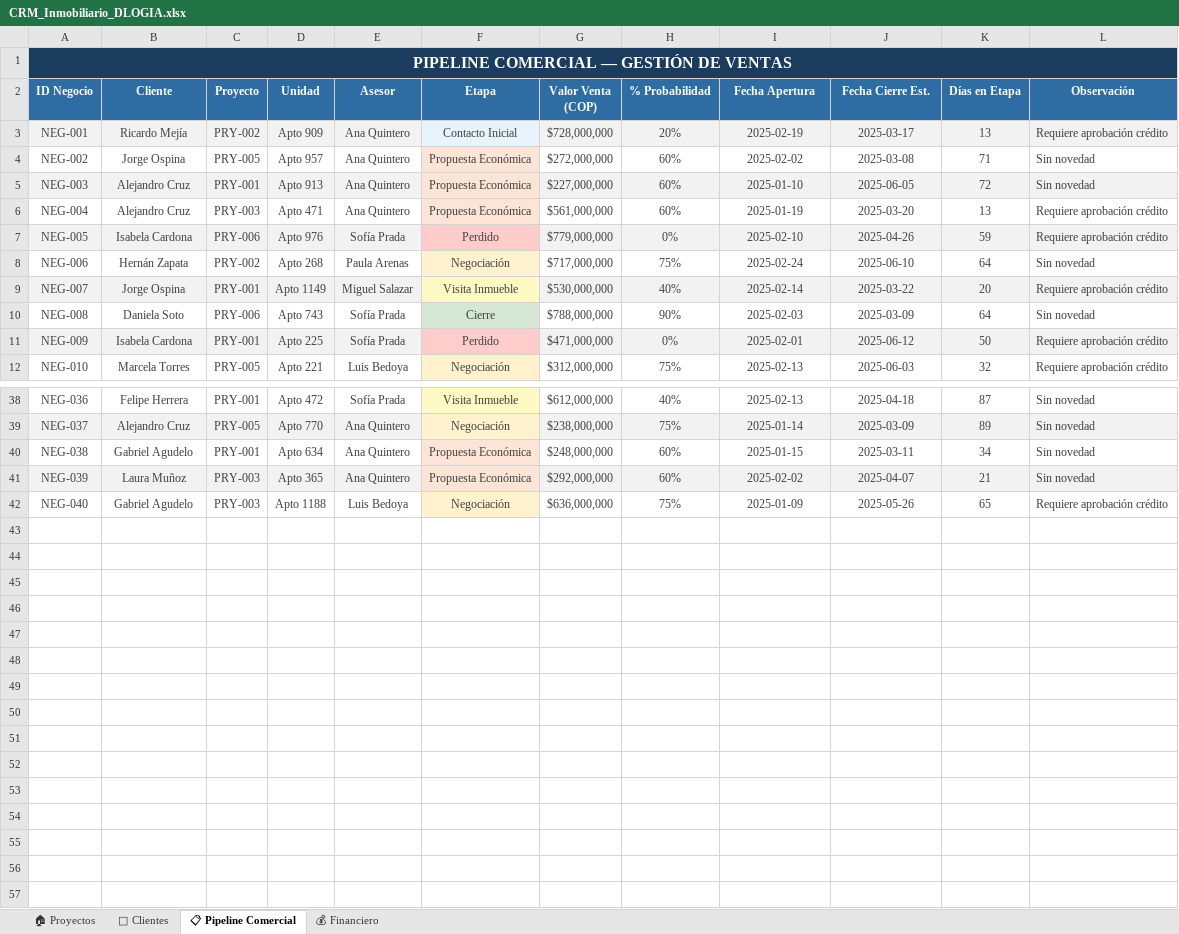
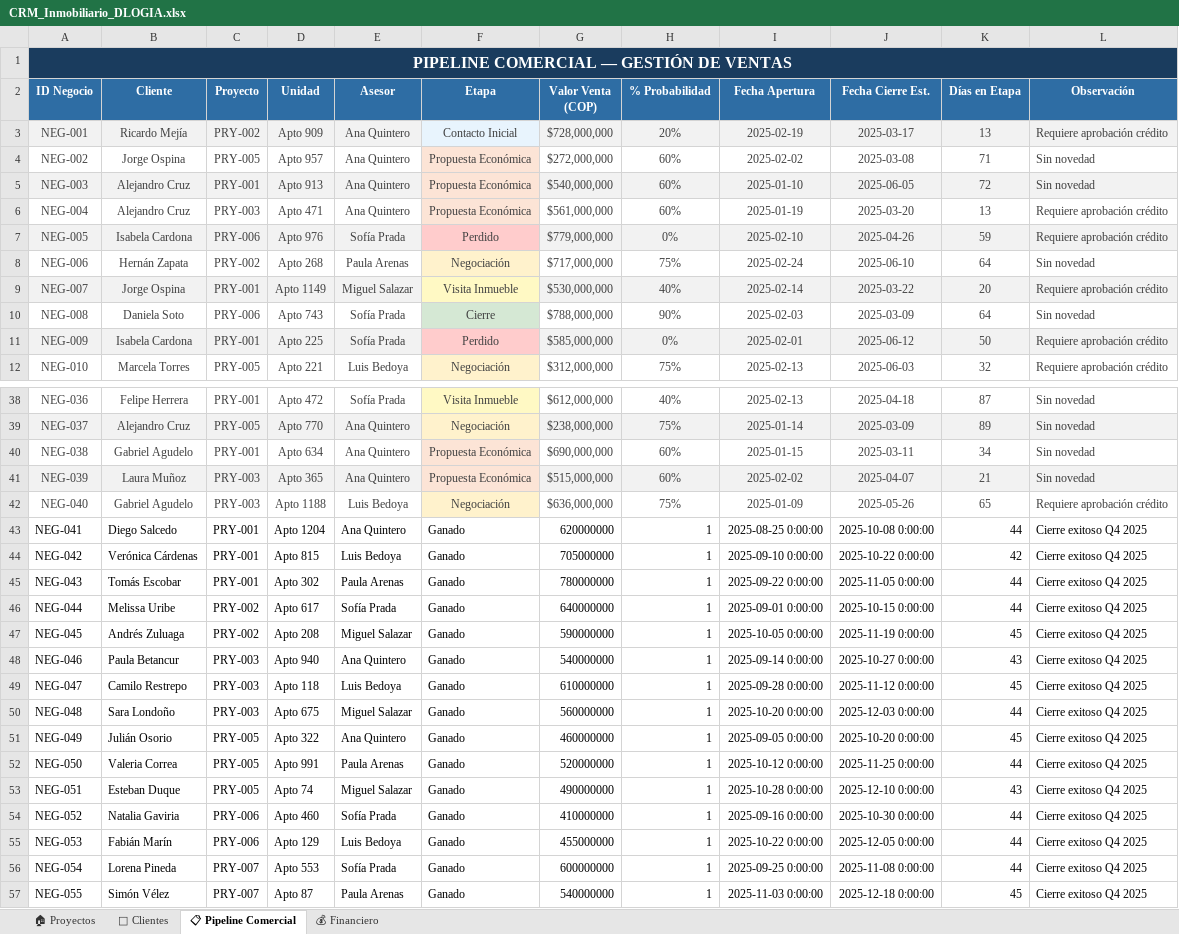
Before and after one commit to Juancanchala/real-estate-crm-dashboard, an Excel workbook: database/CRM_Inmobiliario_DLOGIA.xlsx, sheet 📋 Pipeline Comercial, drawn as a sheet; only a part is shown, gaps mark what is left out; values as stored, in another font and other column widths than the file's, no borders; charts and pictures not drawn; the diff covers the shown part only; the diff names each change by its address in the sheet, - before the commit and + after, or states it on an @@ line.

```diff
--- a/database/CRM_Inmobiliario_DLOGIA.xlsx (sheet 📋 Pipeline Comercial)
+++ b/database/CRM_Inmobiliario_DLOGIA.xlsx (sheet 📋 Pipeline Comercial)
-G5 (Valor Venta (COP)): $227,000,000
+G5 (Valor Venta (COP)): $540,000,000
-G11 (Valor Venta (COP)): $471,000,000
+G11 (Valor Venta (COP)): $585,000,000
-G40 (Valor Venta (COP)): $248,000,000
+G40 (Valor Venta (COP)): $690,000,000
-G41 (Valor Venta (COP)): $292,000,000
+G41 (Valor Venta (COP)): $515,000,000
+row 43: NEG-041 | Diego Salcedo | PRY-001 | Apto 1204 | Ana Quintero | Ganado | 620000000 | 1 | 2025-08-25 0:00:00 | 2025-10-08 0:00:00 | 44 | Cierre exitoso Q4 2025
+row 44: NEG-042 | Verónica Cárdenas | PRY-001 | Apto 815 | Luis Bedoya | Ganado | 705000000 | 1 | 2025-09-10 0:00:00 | 2025-10-22 0:00:00 | 42 | Cierre exitoso Q4 2025
+row 45: NEG-043 | Tomás Escobar | PRY-001 | Apto 302 | Paula Arenas | Ganado | 780000000 | 1 | 2025-09-22 0:00:00 | 2025-11-05 0:00:00 | 44 | Cierre exitoso Q4 2025
+row 46: NEG-044 | Melissa Uribe | PRY-002 | Apto 617 | Sofía Prada | Ganado | 640000000 | 1 | 2025-09-01 0:00:00 | 2025-10-15 0:00:00 | 44 | Cierre exitoso Q4 2025
+row 47: NEG-045 | Andrés Zuluaga | PRY-002 | Apto 208 | Miguel Salazar | Ganado | 590000000 | 1 | 2025-10-05 0:00:00 | 2025-11-19 0:00:00 | 45 | Cierre exitoso Q4 2025
+row 48: NEG-046 | Paula Betancur | PRY-003 | Apto 940 | Ana Quintero | Ganado | 540000000 | 1 | 2025-09-14 0:00:00 | 2025-10-27 0:00:00 | 43 | Cierre exitoso Q4 2025
+row 49: NEG-047 | Camilo Restrepo | PRY-003 | Apto 118 | Luis Bedoya | Ganado | 610000000 | 1 | 2025-09-28 0:00:00 | 2025-11-12 0:00:00 | 45 | Cierre exitoso Q4 2025
+row 50: NEG-048 | Sara Londoño | PRY-003 | Apto 675 | Miguel Salazar | Ganado | 560000000 | 1 | 2025-10-20 0:00:00 | 2025-12-03 0:00:00 | 44 | Cierre exitoso Q4 2025
+row 51: NEG-049 | Julián Osorio | PRY-005 | Apto 322 | Ana Quintero | Ganado | 460000000 | 1 | 2025-09-05 0:00:00 | 2025-10-20 0:00:00 | 45 | Cierre exitoso Q4 2025
+row 52: NEG-050 | Valeria Correa | PRY-005 | Apto 991 | Paula Arenas | Ganado | 520000000 | 1 | 2025-10-12 0:00:00 | 2025-11-25 0:00:00 | 44 | Cierre exitoso Q4 2025
+row 53: NEG-051 | Esteban Duque | PRY-005 | Apto 74 | Miguel Salazar | Ganado | 490000000 | 1 | 2025-10-28 0:00:00 | 2025-12-10 0:00:00 | 43 | Cierre exitoso Q4 2025
+row 54: NEG-052 | Natalia Gaviria | PRY-006 | Apto 460 | Sofía Prada | Ganado | 410000000 | 1 | 2025-09-16 0:00:00 | 2025-10-30 0:00:00 | 44 | Cierre exitoso Q4 2025
+row 55: NEG-053 | Fabián Marín | PRY-006 | Apto 129 | Luis Bedoya | Ganado | 455000000 | 1 | 2025-10-22 0:00:00 | 2025-12-05 0:00:00 | 44 | Cierre exitoso Q4 2025
+row 56: NEG-054 | Lorena Pineda | PRY-007 | Apto 553 | Sofía Prada | Ganado | 600000000 | 1 | 2025-09-25 0:00:00 | 2025-11-08 0:00:00 | 44 | Cierre exitoso Q4 2025
+row 57: NEG-055 | Simón Vélez | PRY-007 | Apto 87 | Paula Arenas | Ganado | 540000000 | 1 | 2025-11-03 0:00:00 | 2025-12-18 0:00:00 | 45 | Cierre exitoso Q4 2025
```
Also changed, not shown: 2 edited cells elsewhere in this sheet, sheet 🏠 Proyectos, charts or pictures, 1 other file.
